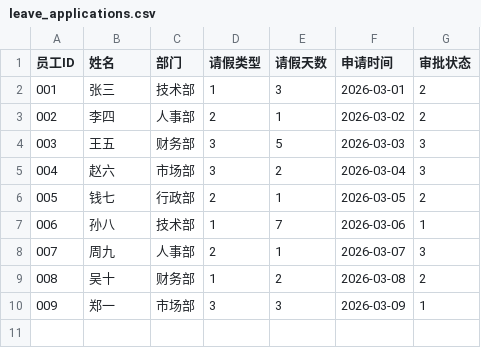
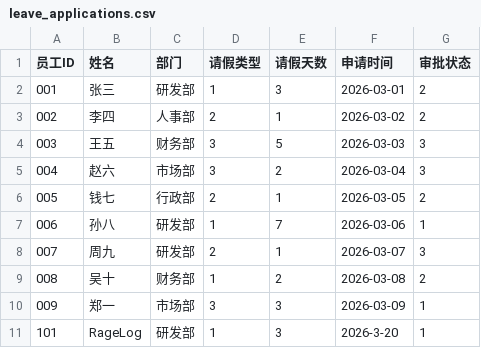
Before and after one commit to JJJas19/Course-Design-of-C-language, a CSV file: leave_applications.csv, drawn as a sheet.

```diff
--- a/leave_applications.csv
+++ b/leave_applications.csv
@@ -1,3 +1,3 @@
 员工ID,姓名,部门,请假类型,请假天数,申请时间,审批状态
-001,张三,技术部,1,3,2026-03-01,2
+001,张三,研发部,1,3,2026-03-01,2
 002,李四,人事部,2,1,2026-03-02,2
@@ -6,5 +6,6 @@
 005,钱七,行政部,2,1,2026-03-05,2
-006,孙八,技术部,1,7,2026-03-06,1
-007,周九,人事部,2,1,2026-03-07,3
+006,孙八,研发部,1,7,2026-03-06,1
+007,周九,研发部,2,1,2026-03-07,3
 008,吴十,财务部,1,2,2026-03-08,2
 009,郑一,市场部,3,3,2026-03-09,1
+101,RageLog,研发部,1,3,2026-3-20,1
```
Also changed, not shown: all_staff.csv, 4 other files.
